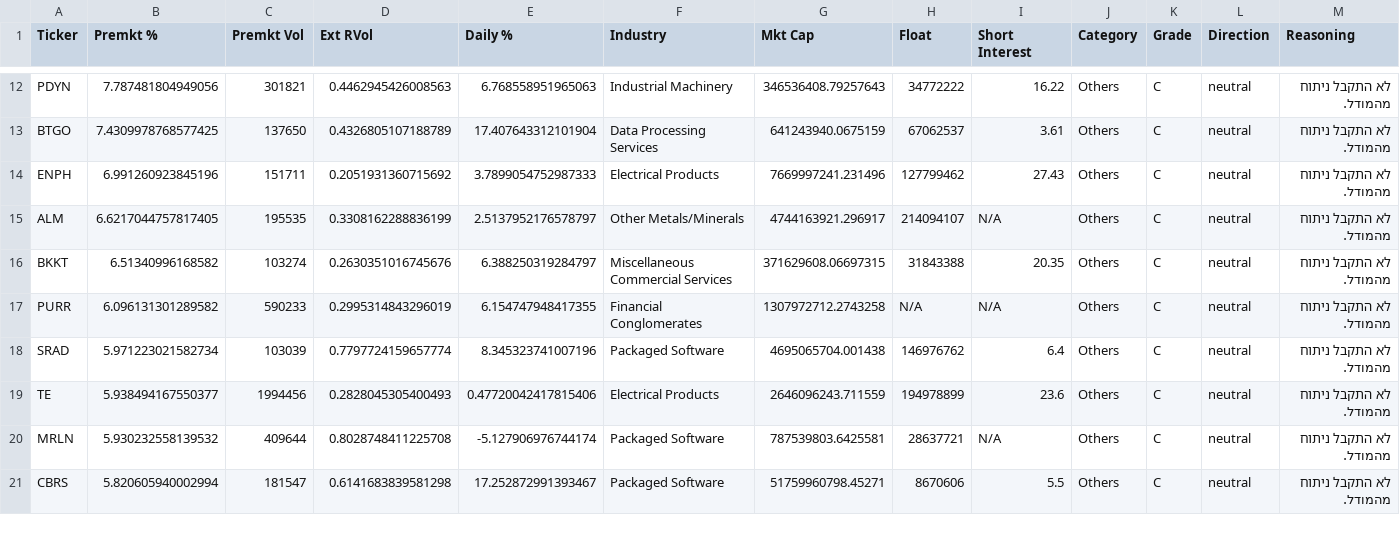
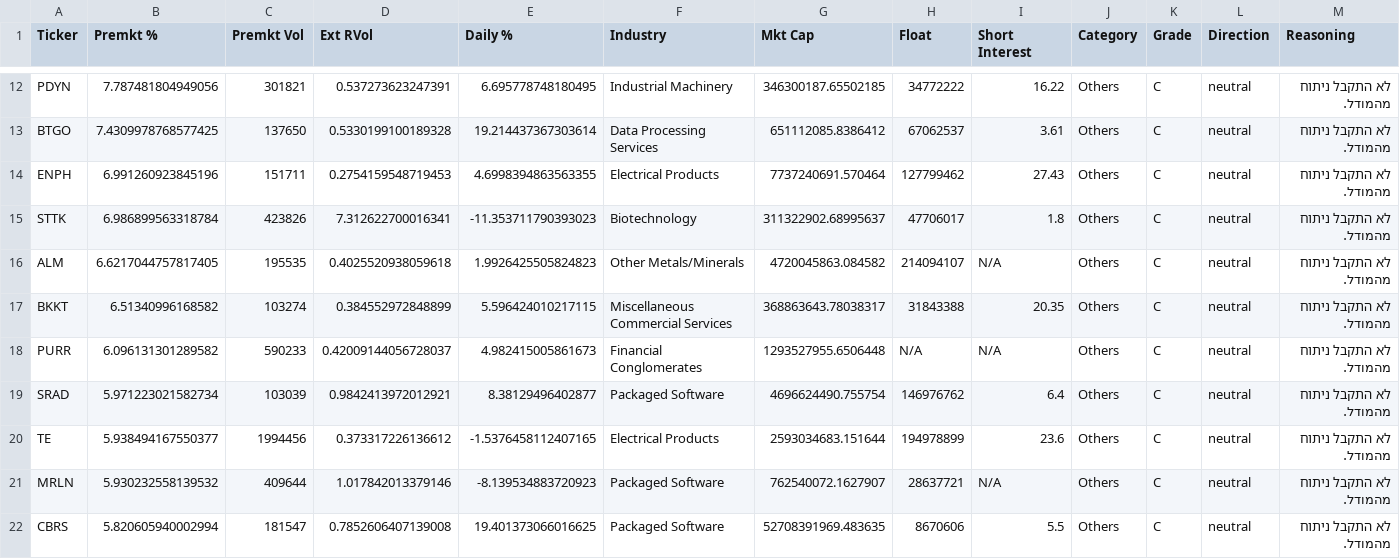
Before and after one commit to noam73nc/Catalyst-Screener, a CSV file: results/latest_scan.csv, drawn as a sheet; only a part is shown, gaps mark what is left out; addresses are those after the commit; rows hold the shown columns only; the diff covers the shown part only; the diff names each change by its address in the sheet, - before the commit and + after, or states it on an @@ line.

```diff
--- a/results/latest_scan.csv
+++ b/results/latest_scan.csv
-D12 (Ext RVol): 0.4462945426008563
+D12 (Ext RVol): 0.537273623247391
-E12 (Daily %): 6.768558951965063
+E12 (Daily %): 6.695778748180495
-G12 (Mkt Cap): 346536408.79257643
+G12 (Mkt Cap): 346300187.65502185
-D13 (Ext RVol): 0.4326805107188789
+D13 (Ext RVol): 0.5330199100189328
-E13 (Daily %): 17.407643312101904
+E13 (Daily %): 19.214437367303614
-G13 (Mkt Cap): 641243940.0675159
+G13 (Mkt Cap): 651112085.8386412
-D14 (Ext RVol): 0.2051931360715692
+D14 (Ext RVol): 0.2754159548719453
-E14 (Daily %): 3.7899054752987333
+E14 (Daily %): 4.6998394863563355
-G14 (Mkt Cap): 7669997241.231496
+G14 (Mkt Cap): 7737240691.570464
+row 15: STTK | 6.986899563318784 | 423826 | 7.312622700016341 | -11.353711790393023 | Biotechnology | 311322902.68995637 | 47706017 | 1.8 | Others | C | neutral | לא התקבל ניתוח מהמודל.
-D16 (Ext RVol): 0.3308162288836199
+D16 (Ext RVol): 0.4025520938059618
-E16 (Daily %): 2.5137952176578797
+E16 (Daily %): 1.9926425505824823
-G16 (Mkt Cap): 4744163921.296917
+G16 (Mkt Cap): 4720045863.084582
-D17 (Ext RVol): 0.2630351016745676
+D17 (Ext RVol): 0.384552972848899
-E17 (Daily %): 6.388250319284797
+E17 (Daily %): 5.596424010217115
-G17 (Mkt Cap): 371629608.06697315
+G17 (Mkt Cap): 368863643.78038317
-D18 (Ext RVol): 0.2995314843296019
+D18 (Ext RVol): 0.42009144056728037
-E18 (Daily %): 6.154747948417355
+E18 (Daily %): 4.982415005861673
-G18 (Mkt Cap): 1307972712.2743258
+G18 (Mkt Cap): 1293527955.6506448
-D19 (Ext RVol): 0.7797724159657774
+D19 (Ext RVol): 0.9842413972012921
-E19 (Daily %): 8.345323741007196
+E19 (Daily %): 8.38129496402877
-G19 (Mkt Cap): 4695065704.001438
+G19 (Mkt Cap): 4696624490.755754
-D20 (Ext RVol): 0.2828045305400493
+D20 (Ext RVol): 0.373317226136612
-E20 (Daily %): 0.47720042417815406
+E20 (Daily %): -1.5376458112407165
-G20 (Mkt Cap): 2646096243.711559
+G20 (Mkt Cap): 2593034683.151644
-D21 (Ext RVol): 0.8028748411225708
+D21 (Ext RVol): 1.017842013379146
-E21 (Daily %): -5.127906976744174
+E21 (Daily %): -8.139534883720923
-G21 (Mkt Cap): 787539803.6425581
+G21 (Mkt Cap): 762540072.1627907
-D22 (Ext RVol): 0.6141683839581298
+D22 (Ext RVol): 0.7852606407139008
-E22 (Daily %): 17.252872991393467
+E22 (Daily %): 19.401373066016625
-G22 (Mkt Cap): 51759960798.45271
+G22 (Mkt Cap): 52708391969.483635
```
Also changed, not shown: 1 removed row and 57 edited cells elsewhere in this file.
